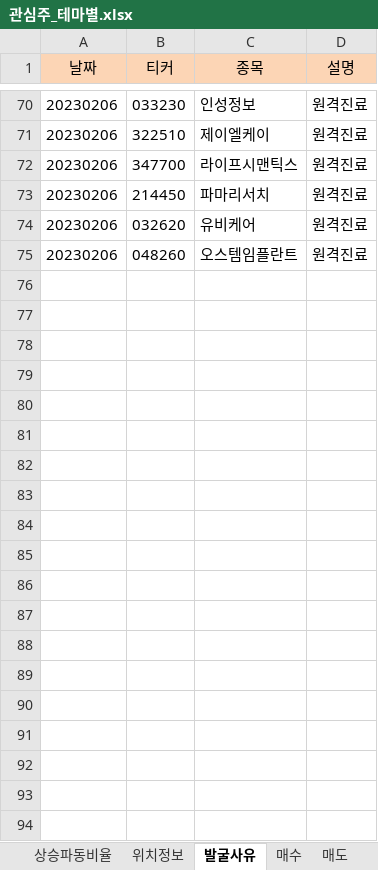
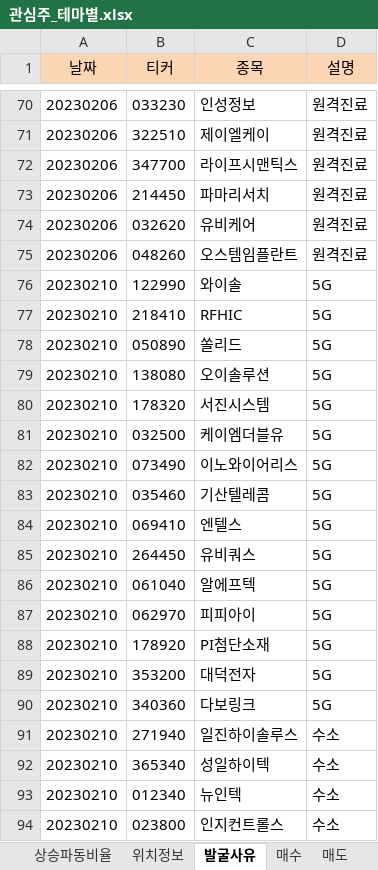
Before and after one commit to wndskim/stock, an Excel workbook: Data/관심주_테마별.xlsx, sheet 발굴사유, drawn as a sheet; only a part is shown, gaps mark what is left out; values as stored, in another font and other column widths than the file's, no borders; the diff covers the shown part only; the diff names each change by its address in the sheet, - before the commit and + after, or states it on an @@ line.

```diff
--- a/Data/관심주_테마별.xlsx (sheet 발굴사유)
+++ b/Data/관심주_테마별.xlsx (sheet 발굴사유)
+row 76: 20230210 | 122990 | 와이솔 | 5G
+row 77: 20230210 | 218410 | RFHIC | 5G
+row 78: 20230210 | 050890 | 쏠리드 | 5G
+row 79: 20230210 | 138080 | 오이솔루션 | 5G
+row 80: 20230210 | 178320 | 서진시스템 | 5G
+row 81: 20230210 | 032500 | 케이엠더블유 | 5G
+row 82: 20230210 | 073490 | 이노와이어리스 | 5G
+row 83: 20230210 | 035460 | 기산텔레콤 | 5G
+row 84: 20230210 | 069410 | 엔텔스 | 5G
+row 85: 20230210 | 264450 | 유비쿼스 | 5G
+row 86: 20230210 | 061040 | 알에프텍 | 5G
+row 87: 20230210 | 062970 | 피피아이 | 5G
+row 88: 20230210 | 178920 | PI첨단소재 | 5G
+row 89: 20230210 | 353200 | 대덕전자 | 5G
+row 90: 20230210 | 340360 | 다보링크 | 5G
+row 91: 20230210 | 271940 | 일진하이솔루스 | 수소
+row 92: 20230210 | 365340 | 성일하이텍 | 수소
+row 93: 20230210 | 012340 | 뉴인텍 | 수소
+row 94: 20230210 | 023800 | 인지컨트롤스 | 수소
```
Also changed, not shown: 55 added rows elsewhere in this sheet, sheet 상승파동비율, sheet 위치정보.
